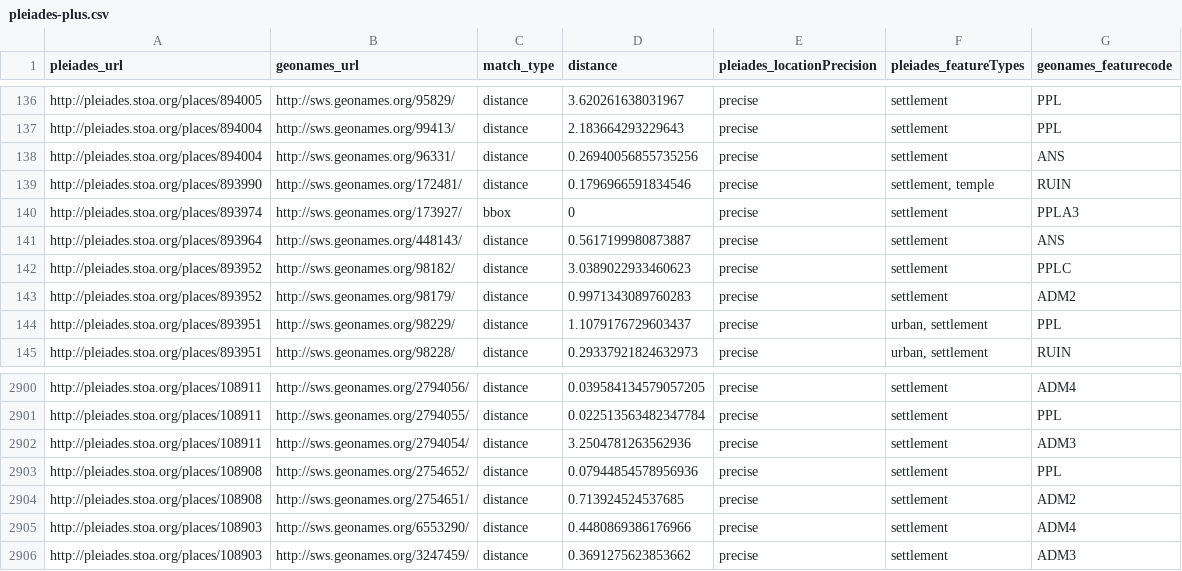
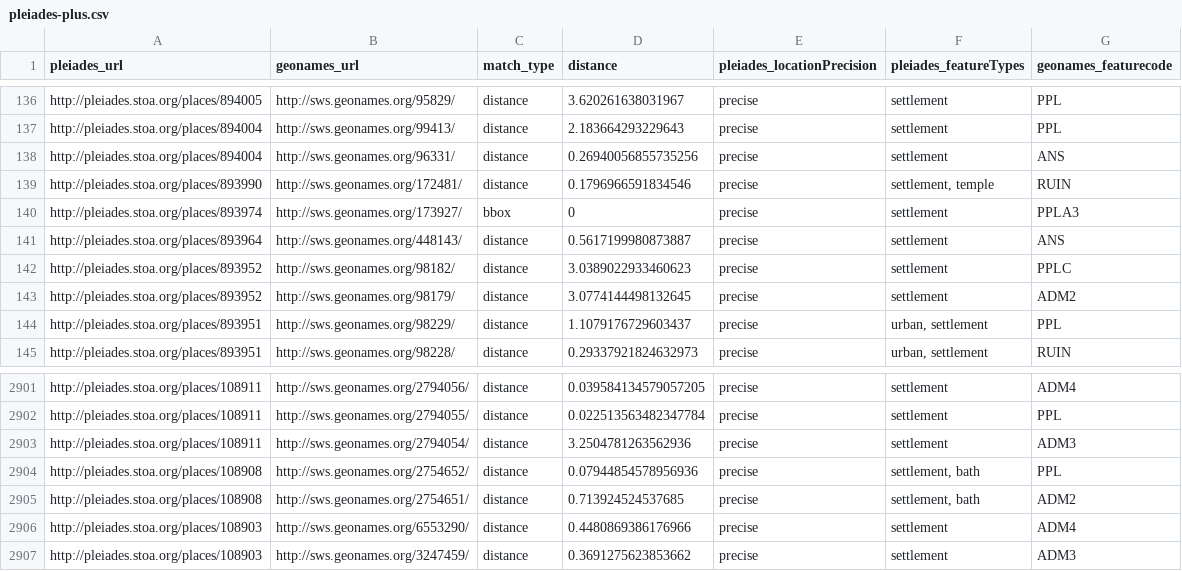
Before and after one commit to ryanfb/pleiades-plus, a CSV file: data/pleiades-plus.csv, drawn as a sheet; only a part is shown, gaps mark what is left out; the diff covers the shown part only.

Commit message:
2014-07-08 pleiades-plus.csv update

```diff
--- a/data/pleiades-plus.csv
+++ b/data/pleiades-plus.csv
@@ -142,3 +142,3 @@ http://pleiades.stoa.org/places/893964,http://sws.geonames.org/448143/,distance,
 http://pleiades.stoa.org/places/893952,http://sws.geonames.org/98182/,distance,3.0389022933460623,precise,"settlement",PPLC
-http://pleiades.stoa.org/places/893952,http://sws.geonames.org/98179/,distance,0.9971343089760283,precise,"settlement",ADM2
+http://pleiades.stoa.org/places/893952,http://sws.geonames.org/98179/,distance,3.0774144498132645,precise,"settlement",ADM2
 http://pleiades.stoa.org/places/893951,http://sws.geonames.org/98229/,distance,1.1079176729603437,precise,"urban, settlement",PPL
@@ -2902,4 +2903,4 @@ http://pleiades.stoa.org/places/108911,http://sws.geonames.org/2794055/,distance
 http://pleiades.stoa.org/places/108911,http://sws.geonames.org/2794054/,distance,3.2504781263562936,precise,"settlement",ADM3
-http://pleiades.stoa.org/places/108908,http://sws.geonames.org/2754652/,distance,0.07944854578956936,precise,"settlement",PPL
-http://pleiades.stoa.org/places/108908,http://sws.geonames.org/2754651/,distance,0.713924524537685,precise,"settlement",ADM2
+http://pleiades.stoa.org/places/108908,http://sws.geonames.org/2754652/,distance,0.07944854578956936,precise,"settlement, bath",PPL
+http://pleiades.stoa.org/places/108908,http://sws.geonames.org/2754651/,distance,0.713924524537685,precise,"settlement, bath",ADM2
 http://pleiades.stoa.org/places/108903,http://sws.geonames.org/6553290/,distance,0.4480869386176966,precise,"settlement",ADM4
```
Also changed, not shown: 1 added row and 12 edited cells elsewhere in this file.
